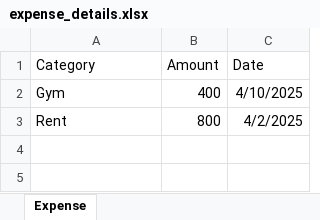
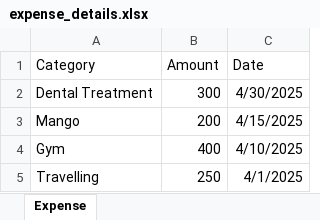
Before and after one commit to PatelAnuj01/Expense-Tracker, an Excel workbook: backend/expense_details.xlsx, sheet Expense, drawn as a sheet; values as stored, in another font and other column widths than the file's, no borders; removed rows and columns are numbered as before the commit, all else as after; the diff names each change by its address in the sheet, - before the commit and + after, or states it on an @@ line.

```diff
--- a/backend/expense_details.xlsx (sheet Expense)
+++ b/backend/expense_details.xlsx (sheet Expense)
+row 2: Dental Treatment | 300 | 4/30/2025
+row 3: Mango | 200 | 4/15/2025
-row 3: Rent | 800 | 4/2/2025
+row 5: Travelling | 250 | 4/1/2025
```
Also changed, not shown: backend/income_details.xlsx, 2 other files.
